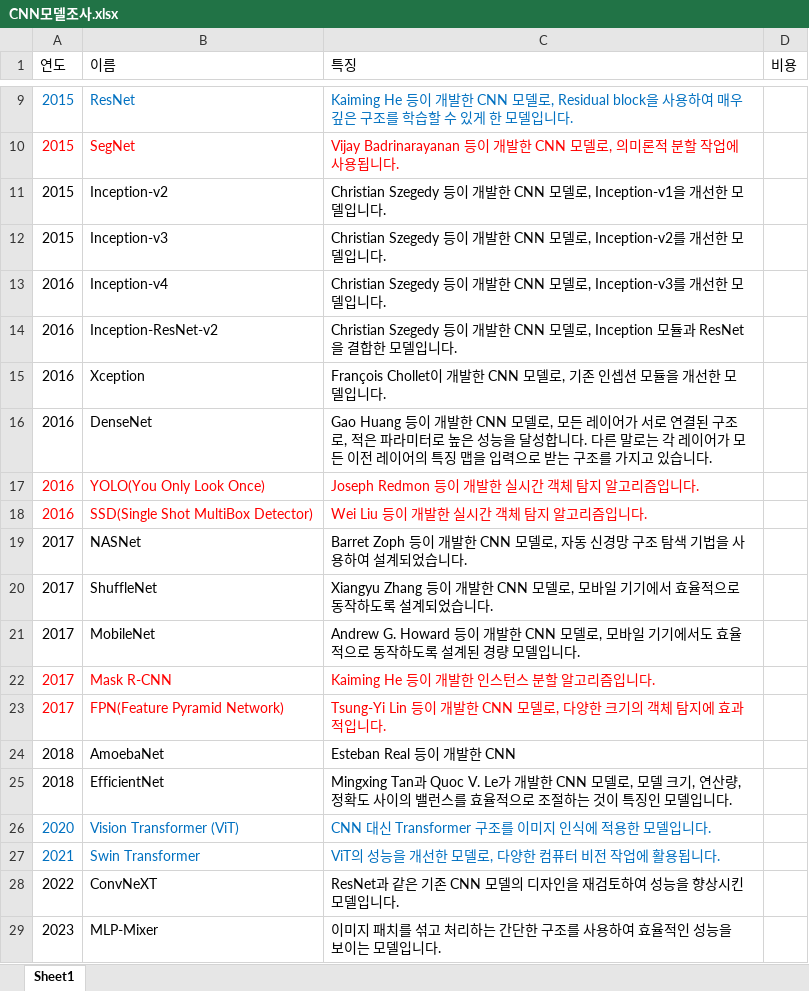
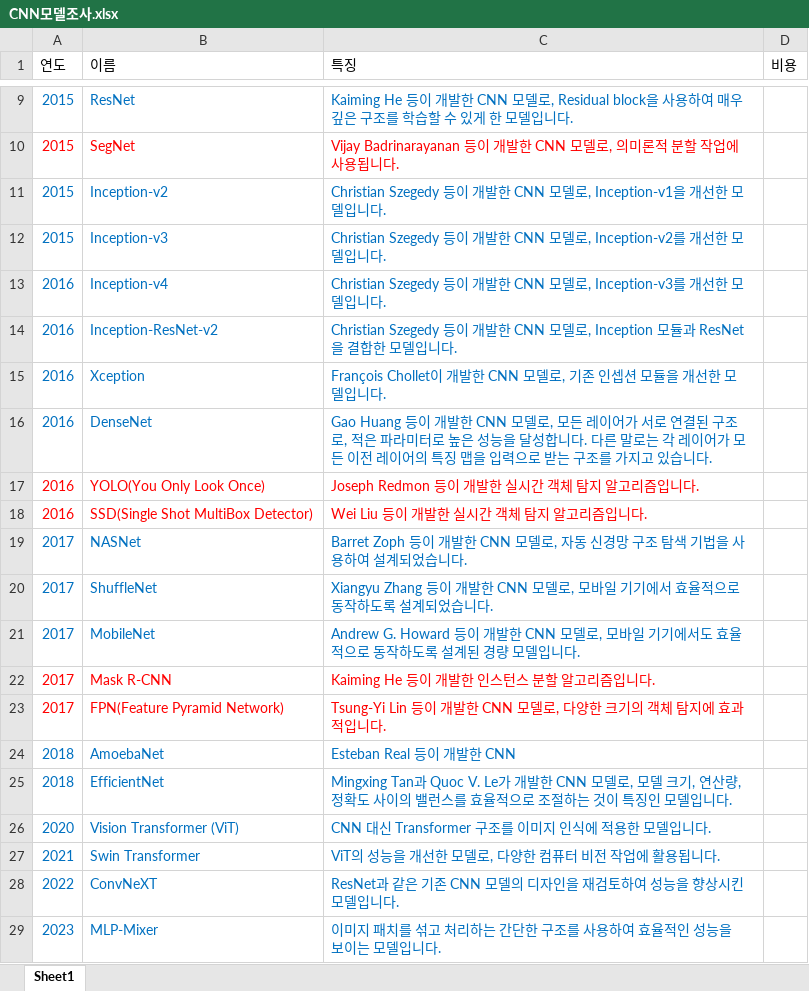
Before and after one commit to YoungsikMoon/03.-Find_Imo, an Excel workbook: datas/CNN모델조사.xlsx, sheet Sheet1, drawn as a sheet; only a part is shown, gaps mark what is left out; values as stored, in another font and other column widths than the file's, no borders; the diff names each change by its address in the sheet, - before the commit and + after, or states it on an @@ line.

Commit message:
move file
CNN 모델 조사 수정

```diff
--- a/datas/CNN모델조사.xlsx (sheet Sheet1)
+++ b/datas/CNN모델조사.xlsx (sheet Sheet1)
-A11:C16 text colour: black
+A11:C16 text colour: #0070C0
-A19:C21 text colour: black
+A19:C21 text colour: #0070C0
-A24:C25 text colour: black
+A24:C25 text colour: #0070C0
-A28:C29 text colour: black
+A28:C29 text colour: #0070C0
```
